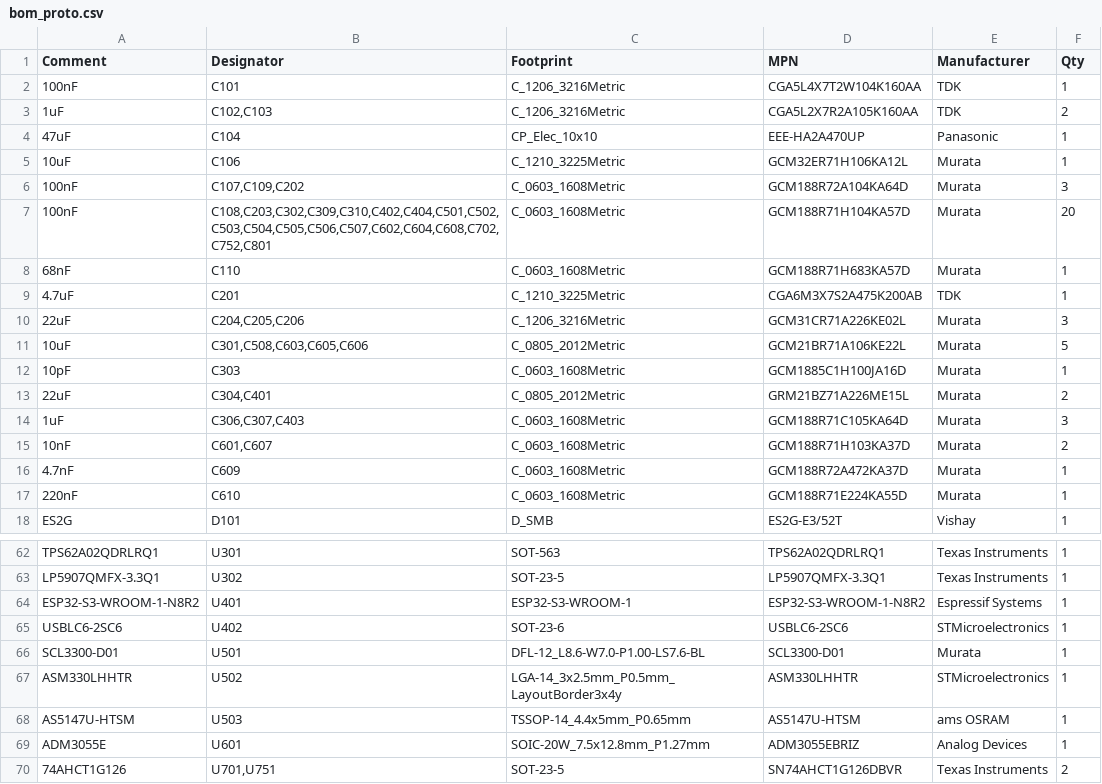
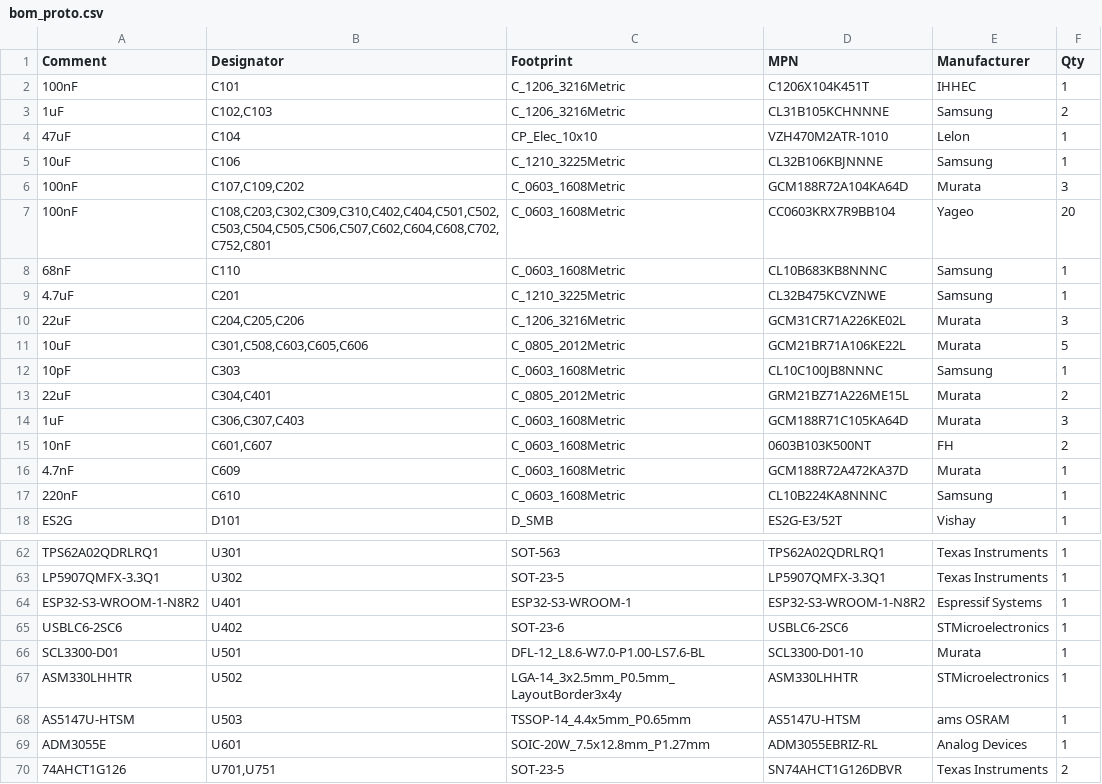
Before and after one commit to elvisdt/PCB_INCLI_VA, a CSV file: fab/proto/bom_proto.csv, drawn as a sheet; only a part is shown, gaps mark what is left out; the diff covers the shown part only.

```diff
--- a/fab/proto/bom_proto.csv
+++ b/fab/proto/bom_proto.csv
@@ -1,18 +1,18 @@
 Comment,Designator,Footprint,MPN,Manufacturer,Qty
-100nF,C101,C_1206_3216Metric,CGA5L4X7T2W104K160AA,TDK,1
-1uF,"C102,C103",C_1206_3216Metric,CGA5L2X7R2A105K160AA,TDK,2
-47uF,C104,CP_Elec_10x10,EEE-HA2A470UP,Panasonic,1
-10uF,C106,C_1210_3225Metric,GCM32ER71H106KA12L,Murata,1
+100nF,C101,C_1206_3216Metric,C1206X104K451T,IHHEC,1
+1uF,"C102,C103",C_1206_3216Metric,CL31B105KCHNNNE,Samsung,2
+47uF,C104,CP_Elec_10x10,VZH470M2ATR-1010,Lelon,1
+10uF,C106,C_1210_3225Metric,CL32B106KBJNNNE,Samsung,1
 100nF,"C107,C109,C202",C_0603_1608Metric,GCM188R72A104KA64D,Murata,3
-100nF,"C108,C203,C302,C309,C310,C402,C404,C501,C502,C503,C504,C505,C506,C507,C602,C604,C608,C702,C752,C801",C_0603_1608Metric,GCM188R71H104KA57D,Murata,20
-68nF,C110,C_0603_1608Metric,GCM188R71H683KA57D,Murata,1
-4.7uF,C201,C_1210_3225Metric,CGA6M3X7S2A475K200AB,TDK,1
+100nF,"C108,C203,C302,C309,C310,C402,C404,C501,C502,C503,C504,C505,C506,C507,C602,C604,C608,C702,C752,C801",C_0603_1608Metric,CC0603KRX7R9BB104,Yageo,20
+68nF,C110,C_0603_1608Metric,CL10B683KB8NNNC,Samsung,1
+4.7uF,C201,C_1210_3225Metric,CL32B475KCVZNWE,Samsung,1
 22uF,"C204,C205,C206",C_1206_3216Metric,GCM31CR71A226KE02L,Murata,3
 10uF,"C301,C508,C603,C605,C606",C_0805_2012Metric,GCM21BR71A106KE22L,Murata,5
-10pF,C303,C_0603_1608Metric,GCM1885C1H100JA16D,Murata,1
+10pF,C303,C_0603_1608Metric,CL10C100JB8NNNC,Samsung,1
 22uF,"C304,C401",C_0805_2012Metric,GRM21BZ71A226ME15L,Murata,2
 1uF,"C306,C307,C403",C_0603_1608Metric,GCM188R71C105KA64D,Murata,3
-10nF,"C601,C607",C_0603_1608Metric,GCM188R71H103KA37D,Murata,2
+10nF,"C601,C607",C_0603_1608Metric,0603B103K500NT,FH,2
 4.7nF,C609,C_0603_1608Metric,GCM188R72A472KA37D,Murata,1
-220nF,C610,C_0603_1608Metric,GCM188R71E224KA55D,Murata,1
+220nF,C610,C_0603_1608Metric,CL10B224KA8NNNC,Samsung,1
 ES2G,D101,D_SMB,ES2G-E3/52T,Vishay,1
@@ -65,6 +65,6 @@ ESP32-S3-WROOM-1-N8R2,U401,ESP32-S3-WROOM-1,ESP32-S3-WROOM-1-N8R2,Espressif Syst
 USBLC6-2SC6,U402,SOT-23-6,USBLC6-2SC6,STMicroelectronics,1
-SCL3300-D01,U501,DFL-12_L8.6-W7.0-P1.00-LS7.6-BL,SCL3300-D01,Murata,1
+SCL3300-D01,U501,DFL-12_L8.6-W7.0-P1.00-LS7.6-BL,SCL3300-D01-10,Murata,1
 ASM330LHHTR,U502,LGA-14_3x2.5mm_P0.5mm_LayoutBorder3x4y,ASM330LHHTR,STMicroelectronics,1
 AS5147U-HTSM,U503,TSSOP-14_4.4x5mm_P0.65mm,AS5147U-HTSM,ams OSRAM,1
-ADM3055E,U601,SOIC-20W_7.5x12.8mm_P1.27mm,ADM3055EBRIZ,Analog Devices,1
+ADM3055E,U601,SOIC-20W_7.5x12.8mm_P1.27mm,ADM3055EBRIZ-RL,Analog Devices,1
 74AHCT1G126,"U701,U751",SOT-23-5,SN74AHCT1G126DBVR,Texas Instruments,2
```
Also changed, not shown: 26 edited cells elsewhere in this file, fab/proto/bom_jlc.csv, 13 other files.
